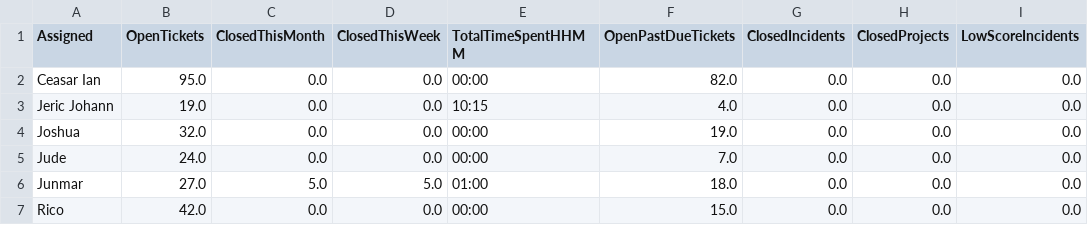
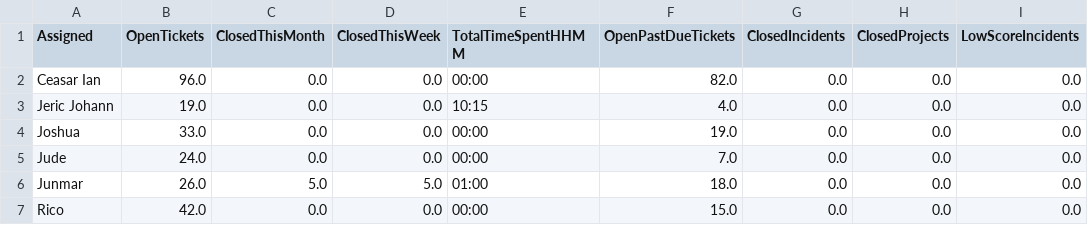
Before and after one commit to astechsupport/technical-support-data, a CSV file: data.csv, drawn as a sheet.

Commit message:
Automated update 2025-11-04 15:25:35

```diff
--- a/data.csv
+++ b/data.csv
@@ -1,7 +1,7 @@
 Assigned,OpenTickets,ClosedThisMonth,ClosedThisWeek,TotalTimeSpentHHMM,OpenPastDueTickets,ClosedIncidents,ClosedProjects,LowScoreIncidents
-Ceasar Ian,95.0,0.0,0.0,00:00,82.0,0.0,0.0,0.0
+Ceasar Ian,96.0,0.0,0.0,00:00,82.0,0.0,0.0,0.0
 Jeric Johann,19.0,0.0,0.0,10:15,4.0,0.0,0.0,0.0
-Joshua,32.0,0.0,0.0,00:00,19.0,0.0,0.0,0.0
+Joshua,33.0,0.0,0.0,00:00,19.0,0.0,0.0,0.0
 Jude,24.0,0.0,0.0,00:00,7.0,0.0,0.0,0.0
-Junmar,27.0,5.0,5.0,01:00,18.0,0.0,0.0,0.0
+Junmar,26.0,5.0,5.0,01:00,18.0,0.0,0.0,0.0
 Rico,42.0,0.0,0.0,00:00,15.0,0.0,0.0,0.0
```
